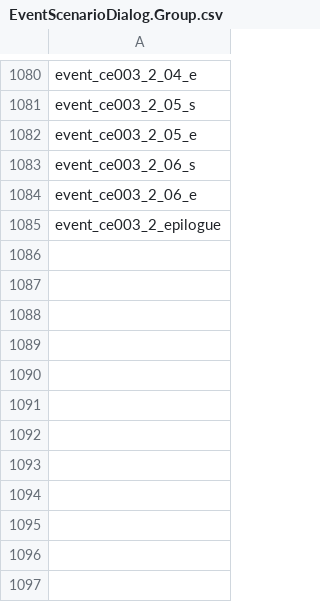
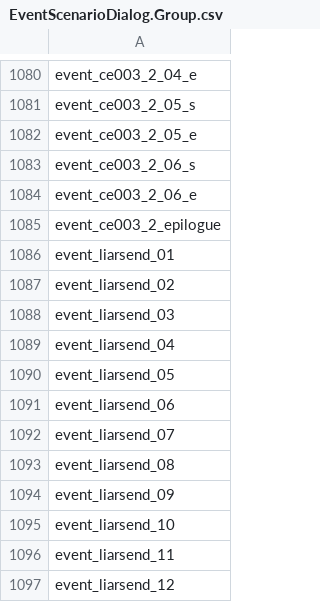
Before and after one commit to jarari/ButtGame, a CSV file: StaticData/EventScenarioDialog.Group.csv, drawn as a sheet; only a part is shown, gaps mark what is left out; the diff names each change by its address in the sheet, - before the commit and + after, or states it on an @@ line.

```diff
--- a/StaticData/EventScenarioDialog.Group.csv
+++ b/StaticData/EventScenarioDialog.Group.csv
+row 1086: event_liarsend_01
+row 1087: event_liarsend_02
+row 1088: event_liarsend_03
+row 1089: event_liarsend_04
+row 1090: event_liarsend_05
+row 1091: event_liarsend_06
+row 1092: event_liarsend_07
+row 1093: event_liarsend_08
+row 1094: event_liarsend_09
+row 1095: event_liarsend_10
+row 1096: event_liarsend_11
+row 1097: event_liarsend_12
```
Also changed, not shown: StaticData/WaveData.GroupDict.csv, 58 other files.
